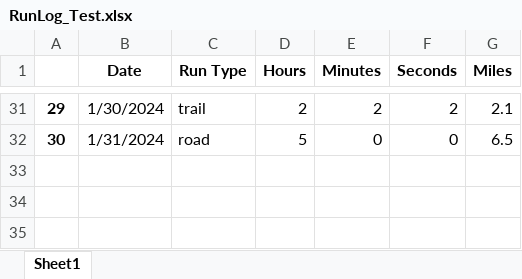
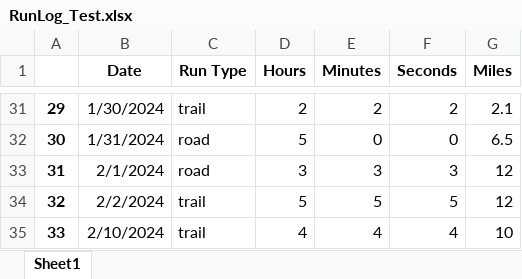
Before and after one commit to ad1225/Running_Log_App, an Excel workbook: RunLog_Test.xlsx, sheet Sheet1, drawn as a sheet; only a part is shown, gaps mark what is left out; values as stored, in another font and other column widths than the file's, no borders; the diff names each change by its address in the sheet, - before the commit and + after, or states it on an @@ line.

```diff
--- a/RunLog_Test.xlsx (sheet Sheet1)
+++ b/RunLog_Test.xlsx (sheet Sheet1)
+row 33: 31 | 2/1/2024 | road | 3 | 3 | 3 | 12
+row 34: 32 | 2/2/2024 | trail | 5 | 5 | 5 | 12
+row 35: 33 | 2/10/2024 | trail | 4 | 4 | 4 | 10
```
Also changed, not shown: RunLog.xlsx, 2 other files.
